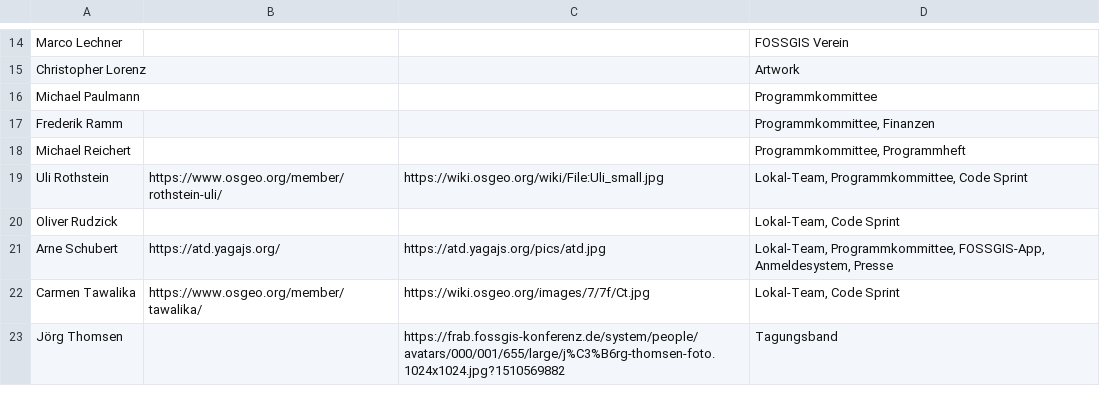
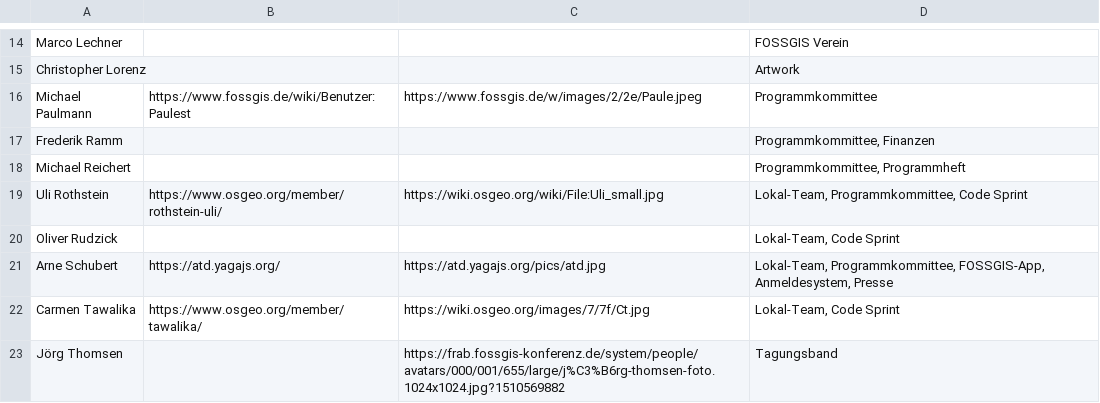
Before and after one commit to fossgis/konferenz-homepage, a CSV file: 2018/loc/loc.csv, drawn as a sheet; only a part is shown, gaps mark what is left out.

Commit message:
Paulest image

```diff
--- a/2018/loc/loc.csv
+++ b/2018/loc/loc.csv
@@ -15,3 +15,3 @@ Marco Lechner|||FOSSGIS Verein
 Christopher Lorenz|||Artwork
-Michael Paulmann|||Programmkommittee
+Michael Paulmann|https://www.fossgis.de/wiki/Benutzer:Paulest|https://www.fossgis.de/w/images/2/2e/Paule.jpeg|Programmkommittee
 Frederik Ramm|||Programmkommittee, Finanzen
```
